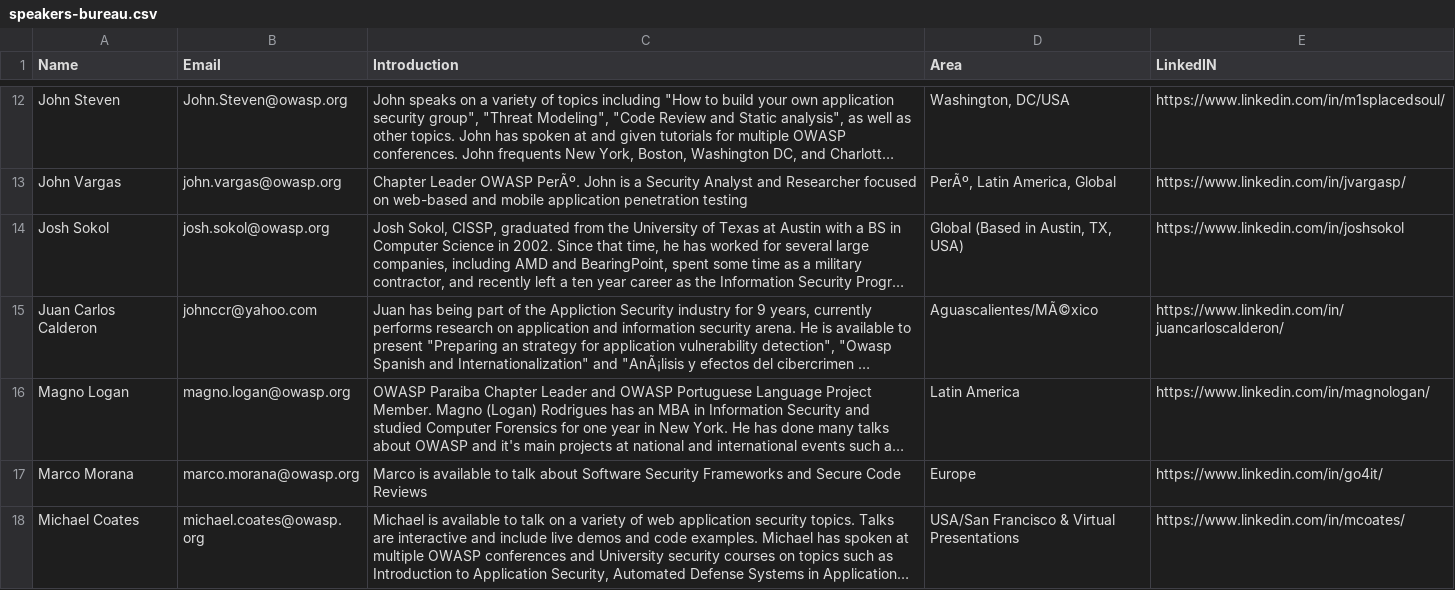
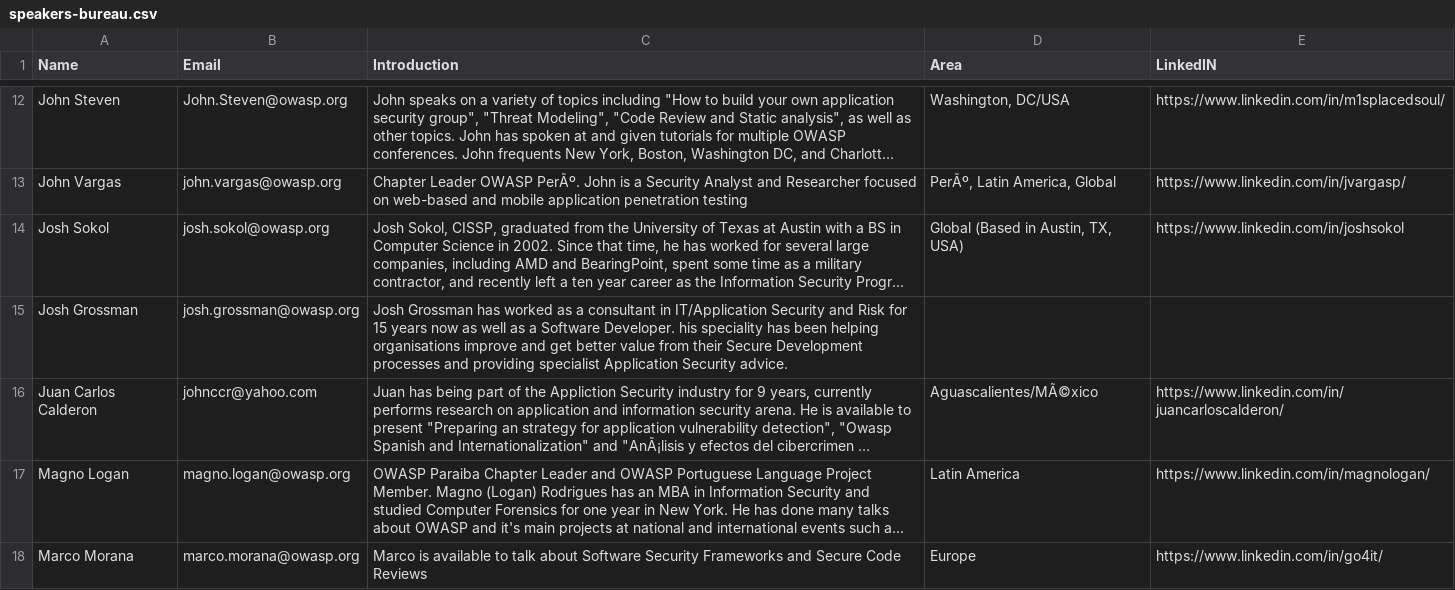
Before and after one commit to OWASP/www-committee-chapter, a CSV file: resources/speakers/speakers-bureau.csv, drawn as a sheet; only a part is shown, gaps mark what is left out; the shorter side is filled out with more unchanged rows; long unchanged cells end in …; the diff names each change by its address in the sheet, - before the commit and + after, or states it on an @@ line.

Commit message:
Start adding Josh Grossman to CSV

```diff
--- a/resources/speakers/speakers-bureau.csv
+++ b/resources/speakers/speakers-bureau.csv
+row 15: Josh Grossman | josh.grossman@owasp.org | Josh Grossman has worked as a consultant in IT/Application Security and Risk for 15 years now as well as a Software Developer. his speciality has been helping organisations improve and get better value from their Secure Development processes and providing specialist Application Security advice.
```
